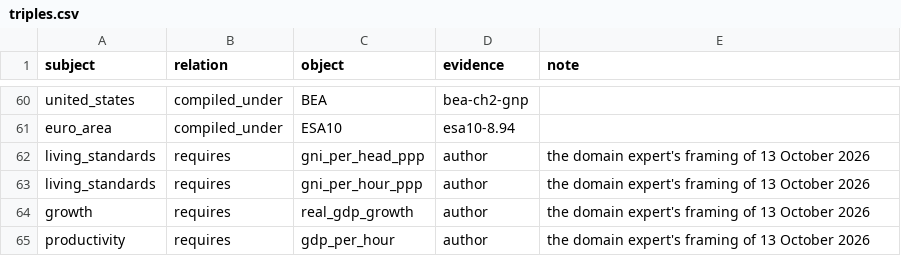
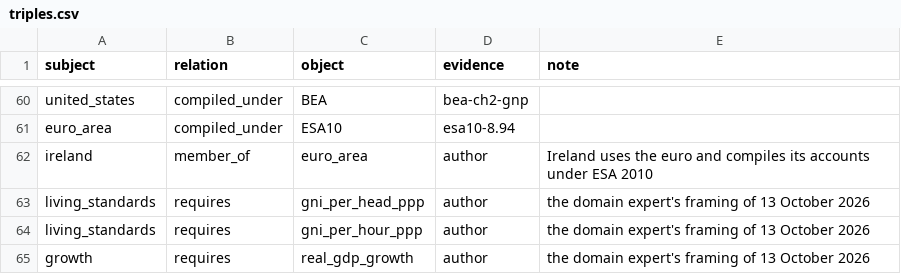
Before and after one commit to lavanito/python-rag-textbook, a CSV file: data/knowledge_graph/triples.csv, drawn as a sheet; only a part is shown, gaps mark what is left out; the shorter side is filled out with more unchanged rows.

```diff
--- a/data/knowledge_graph/triples.csv
+++ b/data/knowledge_graph/triples.csv
@@ -61,2 +61,3 @@ united_states,compiled_under,BEA,bea-ch2-gnp,
 euro_area,compiled_under,ESA10,esa10-8.94,
+ireland,member_of,euro_area,author,Ireland uses the euro and compiles its accounts under ESA 2010
 living_standards,requires,gni_per_head_ppp,author,the domain expert's framing of 13 October 2026
```
Also changed, not shown: data/knowledge_graph/entities.csv, 8 other files.
